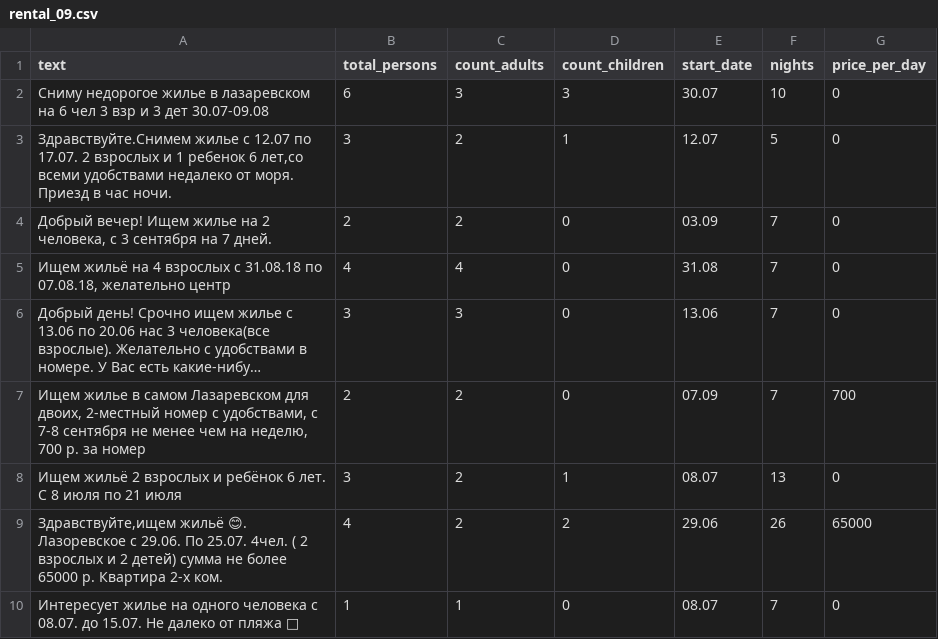
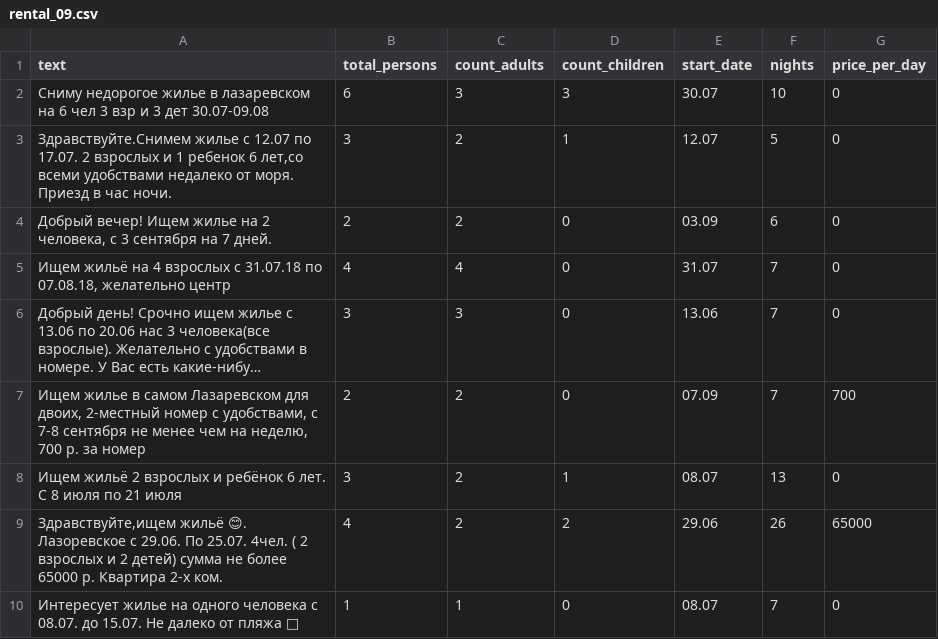
Before and after one commit to kalita9/intro-profession, a CSV file: rental_09.csv, drawn as a sheet; only a part is shown; long unchanged cells end in …; the diff names each change by its address in the sheet, - before the commit and + after, or states it on an @@ line.

```diff
--- a/rental_09.csv
+++ b/rental_09.csv
-F4 (nights): 7
+F4 (nights): 6
-A5 (text): …взрослых с 31.08.18 по 07.08.18,…
+A5 (text): …взрослых с 31.07.18 по 07.08.18,…
-E5 (start_date): 31.08
+E5 (start_date): 31.07
```
Also changed, not shown: 1 other file.
